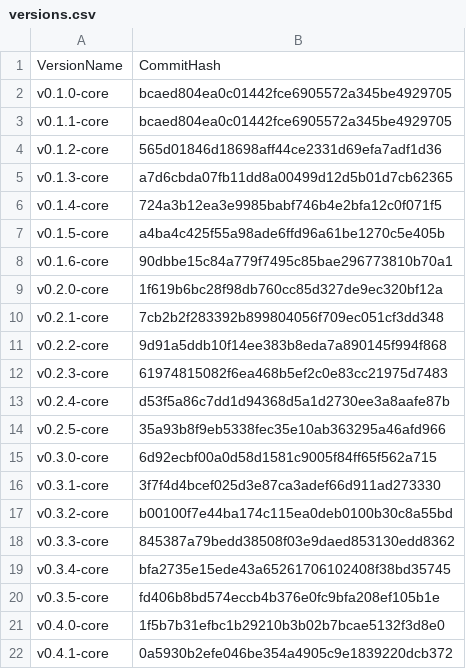
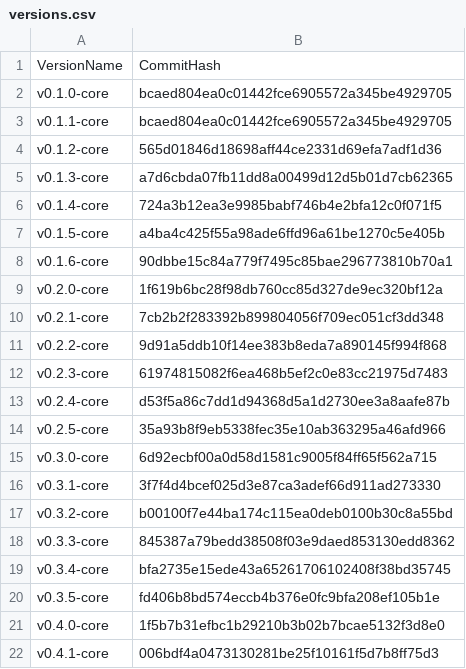
Before and after one commit to flint-lang/flint-lang.github.io, a CSV file: wiki/versions.csv, drawn as a sheet.

Commit message:
Update of hash for 0.4.1-core release

```diff
--- a/wiki/versions.csv
+++ b/wiki/versions.csv
@@ -21,2 +21,2 @@ v0.3.5-core,fd406b8bd574eccb4b376e0fc9bfa208ef105b1e
 v0.4.0-core,1f5b7b31efbc1b29210b3b02b7bcae5132f3d8e0
-v0.4.1-core,0a5930b2efe046be354a4905c9e1839220dcb372
+v0.4.1-core,006bdf4a0473130281be25f10161f5d7b8ff75d3
```
